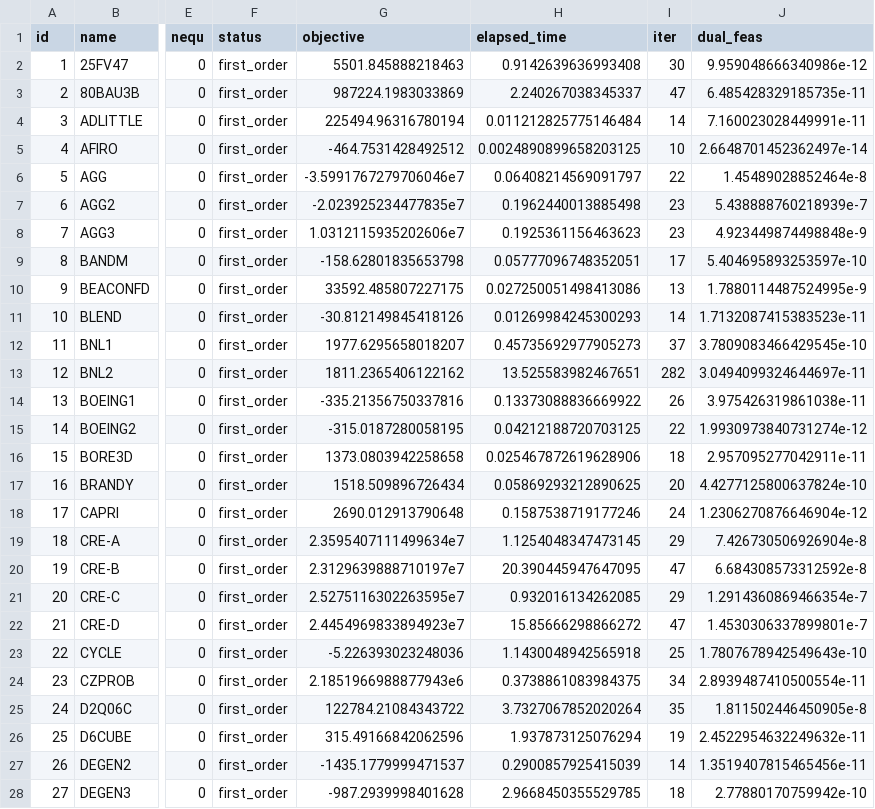
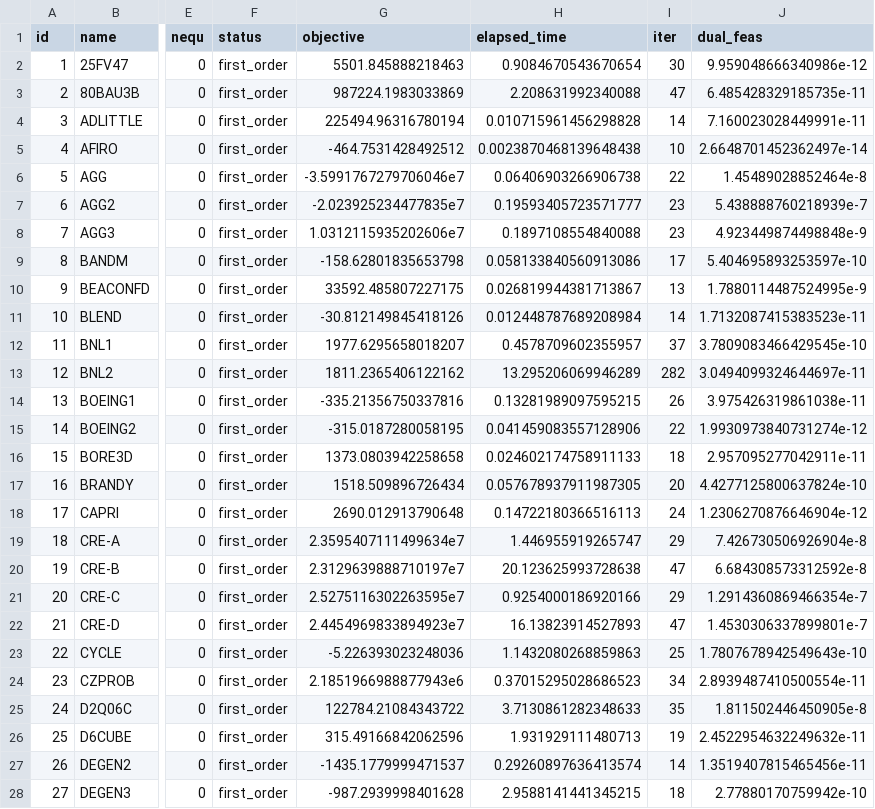
Before and after one commit to geoffroyleconte/StageOptim, a CSV file: benchmarks/ripqp_paper/ripqp_ma571_lp.csv, drawn as a sheet; only a part is shown, gaps mark what is left out; the diff covers the shown part only; the diff names each change by its address in the sheet, - before the commit and + after, or states it on an @@ line.

```diff
--- a/benchmarks/ripqp_paper/ripqp_ma571_lp.csv
+++ b/benchmarks/ripqp_paper/ripqp_ma571_lp.csv
-H2 (elapsed_time): 0.9142639636993408
+H2 (elapsed_time): 0.9084670543670654
-H3 (elapsed_time): 2.240267038345337
+H3 (elapsed_time): 2.208631992340088
-H4 (elapsed_time): 0.011212825775146484
+H4 (elapsed_time): 0.010715961456298828
-H5 (elapsed_time): 0.0024890899658203125
+H5 (elapsed_time): 0.0023870468139648438
-H6 (elapsed_time): 0.06408214569091797
+H6 (elapsed_time): 0.06406903266906738
-H7 (elapsed_time): 0.1962440013885498
+H7 (elapsed_time): 0.19593405723571777
-H8 (elapsed_time): 0.1925361156463623
+H8 (elapsed_time): 0.1897108554840088
-H9 (elapsed_time): 0.05777096748352051
+H9 (elapsed_time): 0.058133840560913086
-H10 (elapsed_time): 0.027250051498413086
+H10 (elapsed_time): 0.026819944381713867
-H11 (elapsed_time): 0.01269984245300293
+H11 (elapsed_time): 0.012448787689208984
-H12 (elapsed_time): 0.45735692977905273
+H12 (elapsed_time): 0.4578709602355957
-H13 (elapsed_time): 13.525583982467651
+H13 (elapsed_time): 13.295206069946289
-H14 (elapsed_time): 0.13373088836669922
+H14 (elapsed_time): 0.13281989097595215
-H15 (elapsed_time): 0.04212188720703125
+H15 (elapsed_time): 0.041459083557128906
-H16 (elapsed_time): 0.025467872619628906
+H16 (elapsed_time): 0.024602174758911133
-H17 (elapsed_time): 0.05869293212890625
+H17 (elapsed_time): 0.057678937911987305
-H18 (elapsed_time): 0.1587538719177246
+H18 (elapsed_time): 0.14722180366516113
-H19 (elapsed_time): 1.1254048347473145
+H19 (elapsed_time): 1.446955919265747
-H20 (elapsed_time): 20.390445947647095
+H20 (elapsed_time): 20.123625993728638
-H21 (elapsed_time): 0.932016134262085
+H21 (elapsed_time): 0.9254000186920166
-H22 (elapsed_time): 15.85666298866272
+H22 (elapsed_time): 16.13823914527893
-H23 (elapsed_time): 1.1430048942565918
+H23 (elapsed_time): 1.1432080268859863
-H24 (elapsed_time): 0.3738861083984375
+H24 (elapsed_time): 0.37015295028686523
-H25 (elapsed_time): 3.7327067852020264
+H25 (elapsed_time): 3.7130861282348633
-H26 (elapsed_time): 1.937873125076294
+H26 (elapsed_time): 1.931929111480713
-H27 (elapsed_time): 0.2900857925415039
+H27 (elapsed_time): 0.29260897636413574
-H28 (elapsed_time): 2.9668450355529785
+H28 (elapsed_time): 2.9588141441345215
```
Also changed, not shown: 87 edited cells elsewhere in this file, benchmarks/ripqp_paper/ripqp_ma571_qp.csv.
